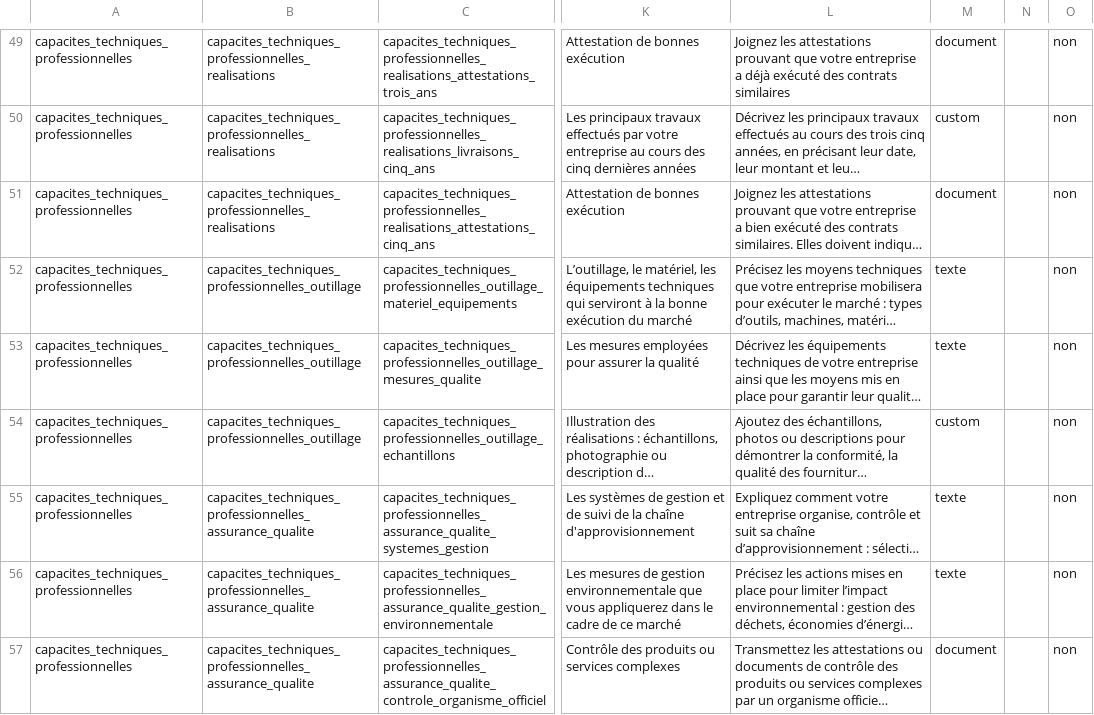
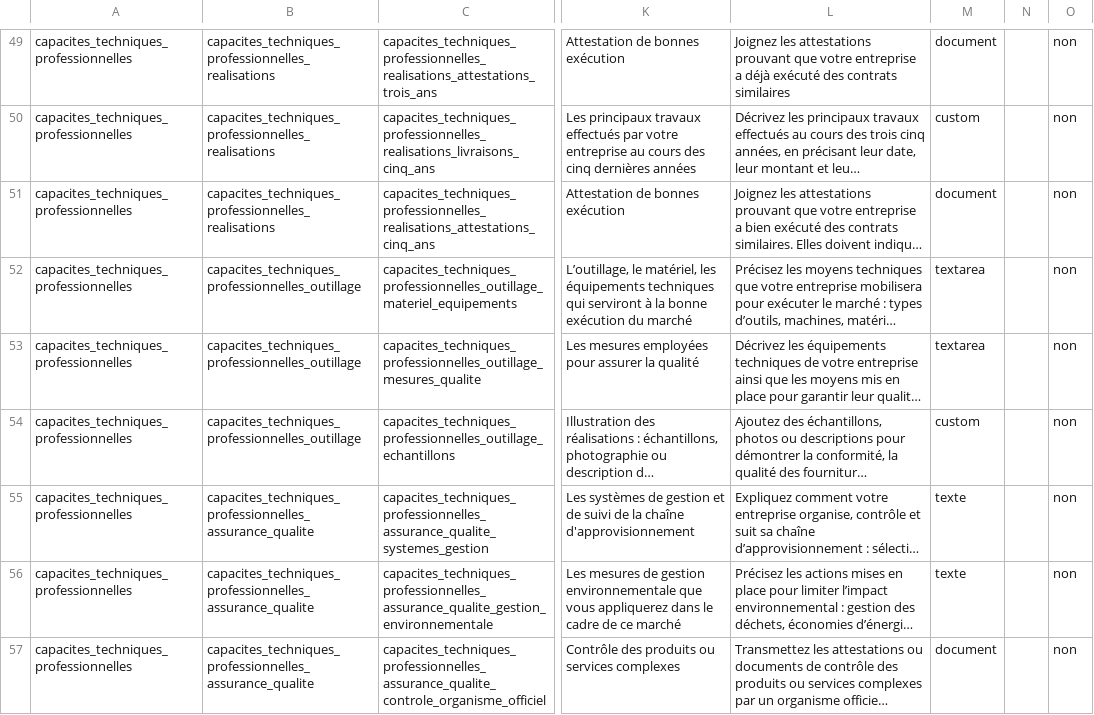
Before and after one commit to datagouv/passemarche, a CSV file: config/form_fields/fields.csv, drawn as a sheet; only a part is shown, gaps mark what is left out; long unchanged cells end in …; the diff covers the shown part only; the diff names each change by its address in the sheet, - before the commit and + after, or states it on an @@ line.

```diff
--- a/config/form_fields/fields.csv
+++ b/config/form_fields/fields.csv
-M52:M53: texte
+M52:M53: textarea
```
Also changed, not shown: 26 edited cells elsewhere in this file, 1 other file.
